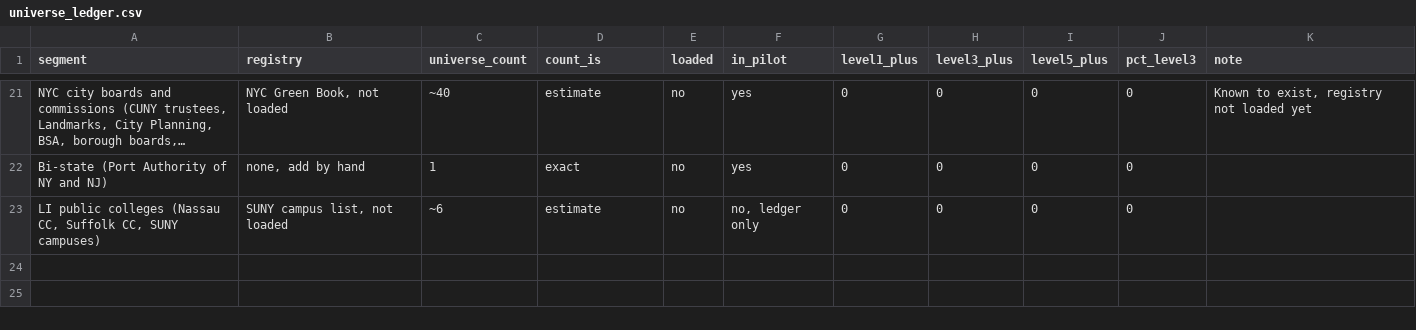
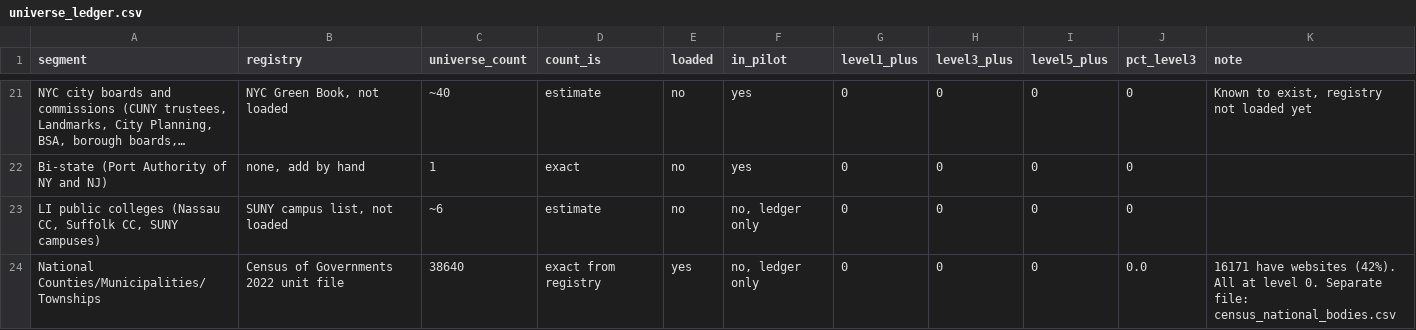
Before and after one commit to StephanBK/Meetings, a CSV file: data/universe_ledger.csv, drawn as a sheet; only a part is shown, gaps mark what is left out; long unchanged cells end in …; the diff names each change by its address in the sheet, - before the commit and + after, or states it on an @@ line.

```diff
--- a/data/universe_ledger.csv
+++ b/data/universe_ledger.csv
+row 24: National Counties/Municipalities/Townships | Census of Governments 2022 unit file | 38640 | exact from registry | yes | no, ledger only | 0 | 0 | 0 | 0.0 | 16171 have websites (42%). All at level 0. Separate file: census_national_bodies.csv
```
Also changed, not shown: 2 other files.
